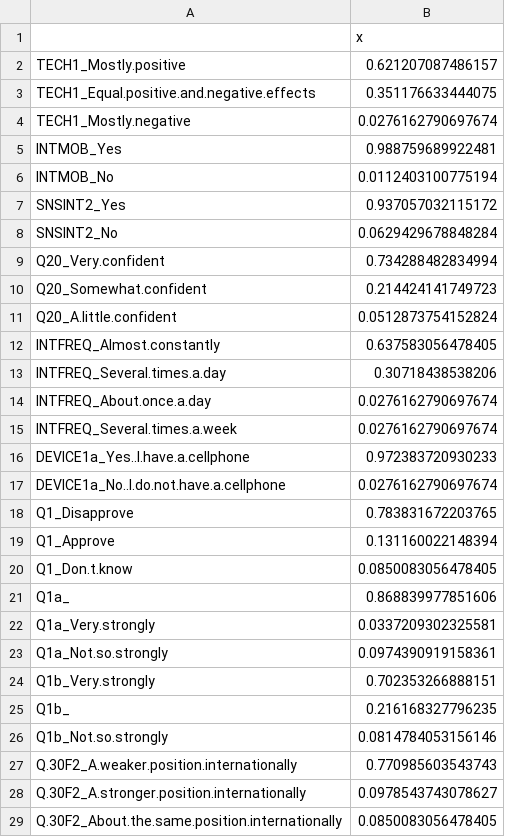
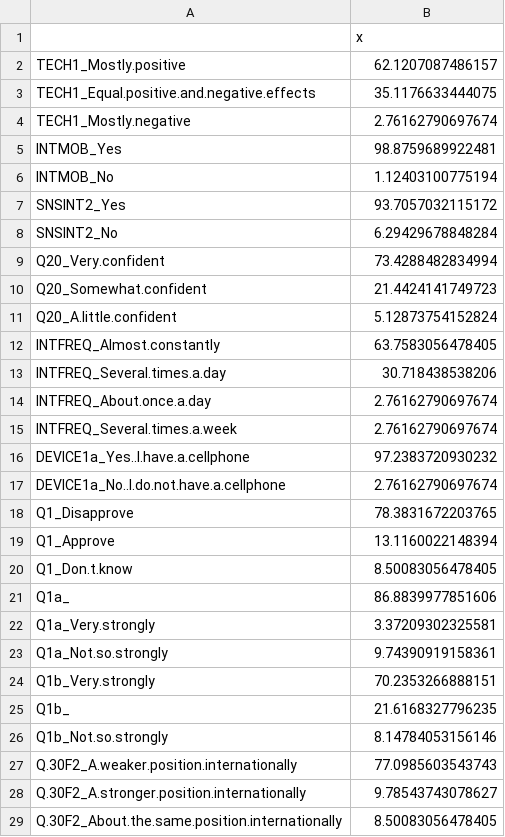
Before and after one commit to myeomans/sicss_survey, a CSV file: weighted_mean.csv, drawn as a sheet; only a part is shown; the diff covers the shown part only.

```diff
--- a/weighted_mean.csv
+++ b/weighted_mean.csv
@@ -1,29 +1,29 @@
 "","x"
-"TECH1_Mostly.positive",0.621207087486157
-"TECH1_Equal.positive.and.negative.effects",0.351176633444075
-"TECH1_Mostly.negative",0.0276162790697674
-"INTMOB_Yes",0.988759689922481
-"INTMOB_No",0.0112403100775194
-"SNSINT2_Yes",0.937057032115172
-"SNSINT2_No",0.0629429678848284
-"Q20_Very.confident",0.734288482834994
-"Q20_Somewhat.confident",0.214424141749723
-"Q20_A.little.confident",0.0512873754152824
-"INTFREQ_Almost.constantly",0.637583056478405
-"INTFREQ_Several.times.a.day",0.30718438538206
-"INTFREQ_About.once.a.day",0.0276162790697674
-"INTFREQ_Several.times.a.week",0.0276162790697674
-"DEVICE1a_Yes..I.have.a.cellphone",0.972383720930233
-"DEVICE1a_No..I.do.not.have.a.cellphone",0.0276162790697674
-"Q1_Disapprove",0.783831672203765
-"Q1_Approve",0.131160022148394
-"Q1_Don.t.know",0.0850083056478405
-"Q1a_",0.868839977851606
-"Q1a_Very.strongly",0.0337209302325581
-"Q1a_Not.so.strongly",0.0974390919158361
-"Q1b_Very.strongly",0.702353266888151
-"Q1b_",0.216168327796235
-"Q1b_Not.so.strongly",0.0814784053156146
-"Q.30F2_A.weaker.position.internationally",0.770985603543743
-"Q.30F2_A.stronger.position.internationally",0.0978543743078627
-"Q.30F2_About.the.same.position.internationally",0.0850083056478405
+"TECH1_Mostly.positive",62.1207087486157
+"TECH1_Equal.positive.and.negative.effects",35.1176633444075
+"TECH1_Mostly.negative",2.76162790697674
+"INTMOB_Yes",98.8759689922481
+"INTMOB_No",1.12403100775194
+"SNSINT2_Yes",93.7057032115172
+"SNSINT2_No",6.29429678848284
+"Q20_Very.confident",73.4288482834994
+"Q20_Somewhat.confident",21.4424141749723
+"Q20_A.little.confident",5.12873754152824
+"INTFREQ_Almost.constantly",63.7583056478405
+"INTFREQ_Several.times.a.day",30.718438538206
+"INTFREQ_About.once.a.day",2.76162790697674
+"INTFREQ_Several.times.a.week",2.76162790697674
+"DEVICE1a_Yes..I.have.a.cellphone",97.2383720930232
+"DEVICE1a_No..I.do.not.have.a.cellphone",2.76162790697674
+"Q1_Disapprove",78.3831672203765
+"Q1_Approve",13.1160022148394
+"Q1_Don.t.know",8.50083056478405
+"Q1a_",86.8839977851606
+"Q1a_Very.strongly",3.37209302325581
+"Q1a_Not.so.strongly",9.74390919158361
+"Q1b_Very.strongly",70.2353266888151
+"Q1b_",21.6168327796235
+"Q1b_Not.so.strongly",8.14784053156146
+"Q.30F2_A.weaker.position.internationally",77.0985603543743
+"Q.30F2_A.stronger.position.internationally",9.78543743078627
+"Q.30F2_About.the.same.position.internationally",8.50083056478405
```
Also changed, not shown: 22 removed rows and 9 edited cells elsewhere in this file.
